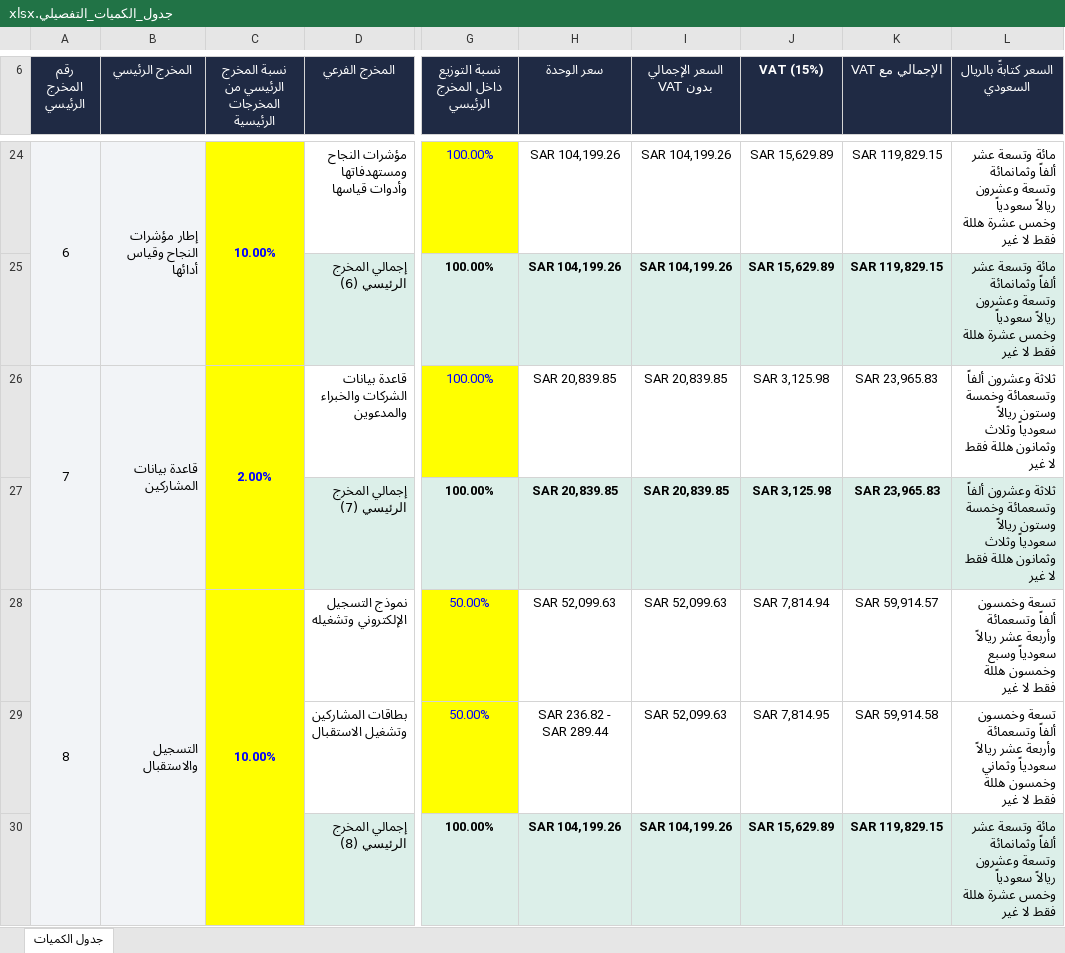
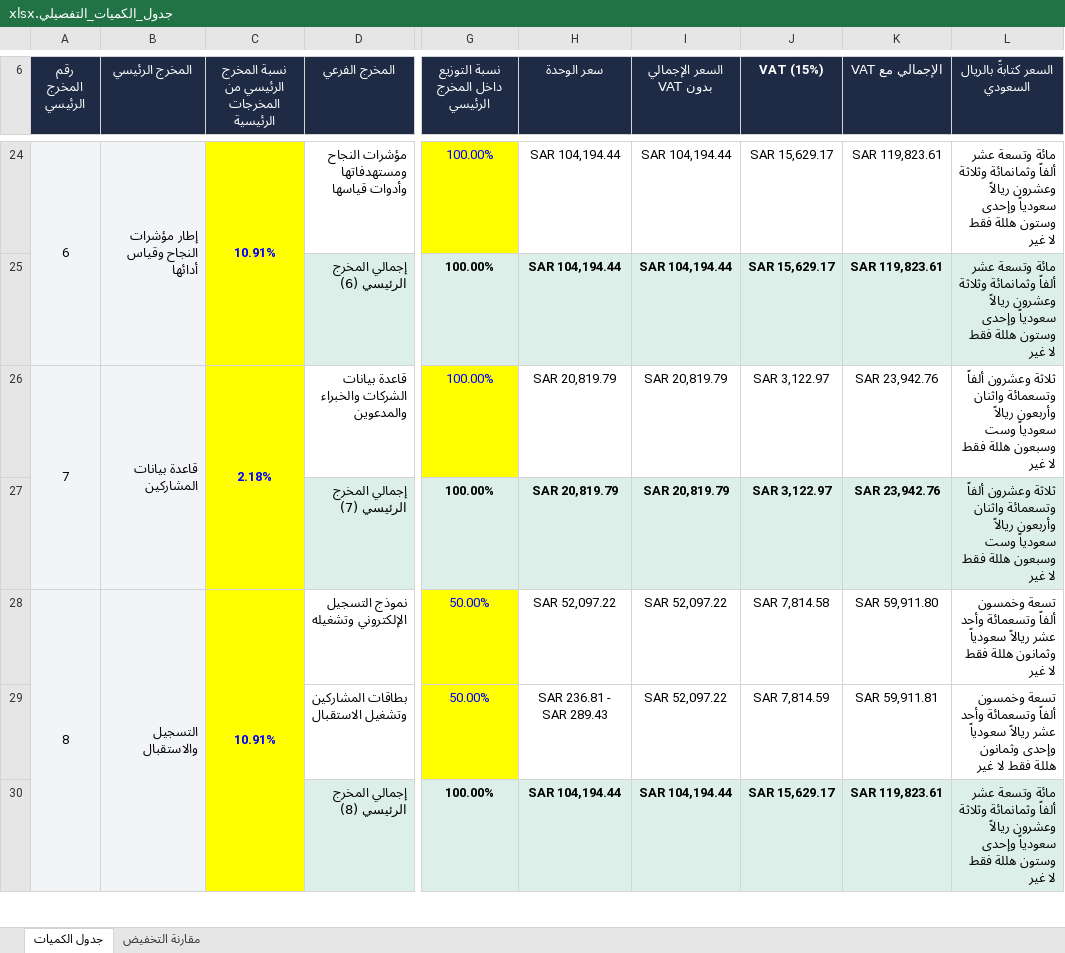
Before and after one commit to Salehabualnaja/-, an Excel workbook: boq/جدول_الكميات_التفصيلي.xlsx, sheet جدول الكميات, drawn as a sheet; only a part is shown, gaps mark what is left out; values as stored, in another font and other column widths than the file's, no borders; conditional formats not drawn; the diff covers the shown part only; the diff names each change by its address in the sheet, - before the commit and + after, or states it on an @@ line.

```diff
--- a/boq/جدول_الكميات_التفصيلي.xlsx (sheet جدول الكميات)
+++ b/boq/جدول_الكميات_التفصيلي.xlsx (sheet جدول الكميات)
+sheet tab: مقارنة التخفيض
-C24: 10.00%
+C24: 10.91%
-H24:H25 (سعر الوحدة): SAR 104,199.26
+H24:H25 (سعر الوحدة): SAR 104,194.44
-I24:I25 (السعر الإجمالي بدون VAT): SAR 104,199.26
+I24:I25 (السعر الإجمالي بدون VAT): SAR 104,194.44
-J24:J25 (VAT (15%)): SAR 15,629.89
+J24:J25 (VAT (15%)): SAR 15,629.17
-K24:K25 (الإجمالي مع VAT): SAR 119,829.15
+K24:K25 (الإجمالي مع VAT): SAR 119,823.61
-L24:L25 (السعر كتابةً بالريال السعودي): …ألفاً وثمانمائة وتسعة وعشرون ريالاً سعودياً وخمس عشرة هللة فقط…
+L24:L25 (السعر كتابةً بالريال السعودي): …ألفاً وثمانمائة وثلاثة وعشرون ريالاً سعودياً وإحدى وستون هللة فقط…
-C26: 2.00%
+C26: 2.18%
-H26:H27 (سعر الوحدة): SAR 20,839.85
+H26:H27 (سعر الوحدة): SAR 20,819.79
-I26:I27 (السعر الإجمالي بدون VAT): SAR 20,839.85
+I26:I27 (السعر الإجمالي بدون VAT): SAR 20,819.79
-J26:J27 (VAT (15%)): SAR 3,125.98
+J26:J27 (VAT (15%)): SAR 3,122.97
-K26:K27 (الإجمالي مع VAT): SAR 23,965.83
+K26:K27 (الإجمالي مع VAT): SAR 23,942.76
-L26:L27 (السعر كتابةً بالريال السعودي): …ألفاً وتسعمائة وخمسة وستون ريالاً سعودياً وثلاث وثمانون هللة فقط…
+L26:L27 (السعر كتابةً بالريال السعودي): …ألفاً وتسعمائة واثنان وأربعون ريالاً سعودياً وست وسبعون هللة فقط…
-C28: 10.00%
+C28: 10.91%
-H28 (سعر الوحدة): SAR 52,099.63
+H28 (سعر الوحدة): SAR 52,097.22
-I28:I29 (السعر الإجمالي بدون VAT): SAR 52,099.63
+I28:I29 (السعر الإجمالي بدون VAT): SAR 52,097.22
-J28 (VAT (15%)): SAR 7,814.94
+J28 (VAT (15%)): SAR 7,814.58
-K28 (الإجمالي مع VAT): SAR 59,914.57
+K28 (الإجمالي مع VAT): SAR 59,911.80
-L28 (السعر كتابةً بالريال السعودي): …ألفاً وتسعمائة وأربعة عشر ريالاً سعودياً وسبع وخمسون هللة فقط…
+L28 (السعر كتابةً بالريال السعودي): …ألفاً وتسعمائة وأحد عشر ريالاً سعودياً وثمانون هللة فقط…
-H29 (سعر الوحدة): SAR 236.82 - SAR 289.44
+H29 (سعر الوحدة): SAR 236.81 - SAR 289.43
-J29 (VAT (15%)): SAR 7,814.95
+J29 (VAT (15%)): SAR 7,814.59
-K29 (الإجمالي مع VAT): SAR 59,914.58
+K29 (الإجمالي مع VAT): SAR 59,911.81
-L29 (السعر كتابةً بالريال السعودي): …ألفاً وتسعمائة وأربعة عشر ريالاً سعودياً وثماني وخمسون هللة فقط…
+L29 (السعر كتابةً بالريال السعودي): …ألفاً وتسعمائة وأحد عشر ريالاً سعودياً وإحدى وثمانون هللة فقط…
-H30 (سعر الوحدة): SAR 104,199.26
+H30 (سعر الوحدة): SAR 104,194.44
-I30 (السعر الإجمالي بدون VAT): SAR 104,199.26
+I30 (السعر الإجمالي بدون VAT): SAR 104,194.44
-J30 (VAT (15%)): SAR 15,629.89
+J30 (VAT (15%)): SAR 15,629.17
-K30 (الإجمالي مع VAT): SAR 119,829.15
+K30 (الإجمالي مع VAT): SAR 119,823.61
-L30 (السعر كتابةً بالريال السعودي): …ألفاً وثمانمائة وتسعة وعشرون ريالاً سعودياً وخمس عشرة هللة فقط…
+L30 (السعر كتابةً بالريال السعودي): …ألفاً وثمانمائة وثلاثة وعشرون ريالاً سعودياً وإحدى وستون هللة فقط…
```
Also changed, not shown: 1 added row, 176 edited cells and row numbers in column A elsewhere in this sheet, formulas that keep their value.
